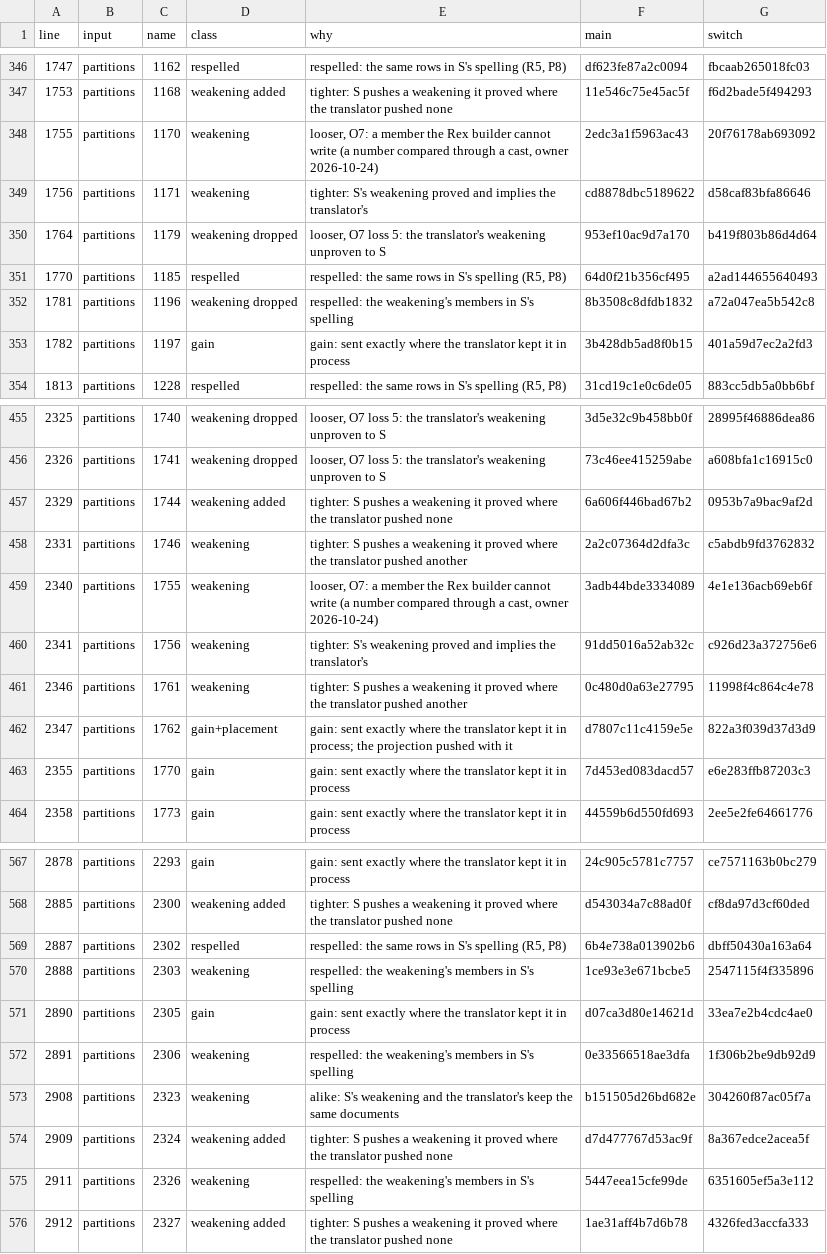
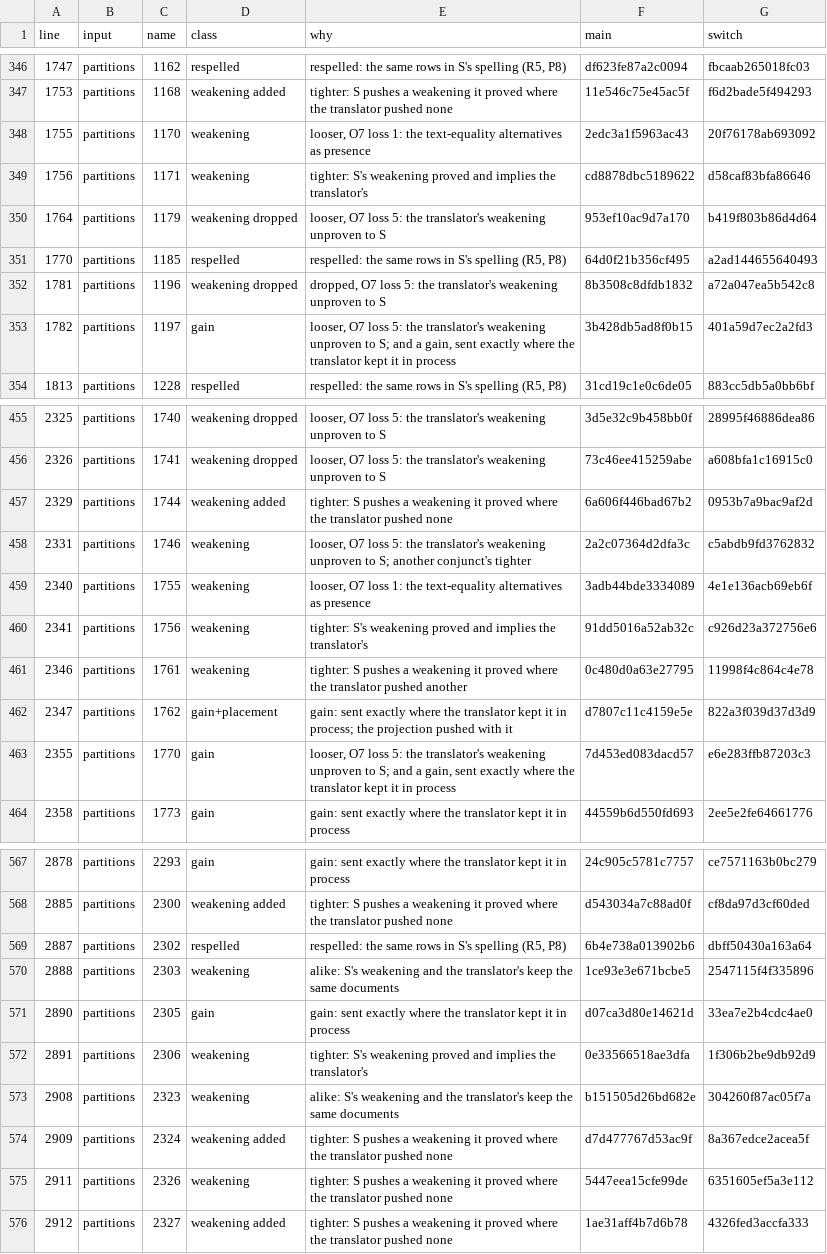
Before and after one commit to ikvmnet/calcite-cosmos, a TSV file: src/Apache.Calcite.Cosmos.Adapter.Tests/Planning/Switch/switch-listing.tsv, drawn as a sheet; only a part is shown, gaps mark what is left out; the diff covers the shown part only.

Commit message:
Class each listed change by its statement's weakening rows rather than the shadow column's first token, an admission's: 43 weakenings g16 labelled respellings are 16 looser or dropped on O7's list, 14 alike and 13 tighter, 11 it labelled tighter are looser or dropped beside another conjunct's tighter, 4 gains carry a looser weakening, and the text-equality alternatives are named as O7's loss 1 where they were labelled a cast; only the why column changes, so every hash and plan stands, and DESIGN.md and TODO.md give the counts: 116 gains, 102 respellings, 208 tighter, 61 alike, 18 on O2's list, 187 on O7's and 7 benign

```diff
--- a/src/Apache.Calcite.Cosmos.Adapter.Tests/Planning/Switch/switch-listing.tsv
+++ b/src/Apache.Calcite.Cosmos.Adapter.Tests/Planning/Switch/switch-listing.tsv
@@ -347,3 +347,3 @@ line	input	name	class	why	main	switch
 1753	partitions	1168	weakening added	tighter: S pushes a weakening it proved where the translator pushed none	11e546c75e45ac5f	f6d2bade5f494293
-1755	partitions	1170	weakening	looser, O7: a member the Rex builder cannot write (a number compared through a cast, owner 2026-10-24)	2edc3a1f5963ac43	20f76178ab693092
+1755	partitions	1170	weakening	looser, O7 loss 1: the text-equality alternatives as presence	2edc3a1f5963ac43	20f76178ab693092
 1756	partitions	1171	weakening	tighter: S's weakening proved and implies the translator's	cd8878dbc5189622	d58caf83bfa86646
@@ -351,4 +351,4 @@ line	input	name	class	why	main	switch
 1770	partitions	1185	respelled	respelled: the same rows in S's spelling (R5, P8)	64d0f21b356cf495	a2ad144655640493
-1781	partitions	1196	weakening dropped	respelled: the weakening's members in S's spelling	8b3508c8dfdb1832	a72a047ea5b542c8
-1782	partitions	1197	gain	gain: sent exactly where the translator kept it in process	3b428db5ad8f0b15	401a59d7ec2a2fd3
+1781	partitions	1196	weakening dropped	dropped, O7 loss 5: the translator's weakening unproven to S	8b3508c8dfdb1832	a72a047ea5b542c8
+1782	partitions	1197	gain	looser, O7 loss 5: the translator's weakening unproven to S; and a gain, sent exactly where the translator kept it in process	3b428db5ad8f0b15	401a59d7ec2a2fd3
 1813	partitions	1228	respelled	respelled: the same rows in S's spelling (R5, P8)	31cd19c1e0c6de05	883cc5db5a0bb6bf
@@ -457,4 +457,4 @@ line	input	name	class	why	main	switch
 2329	partitions	1744	weakening added	tighter: S pushes a weakening it proved where the translator pushed none	6a606f446bad67b2	0953b7a9bac9af2d
-2331	partitions	1746	weakening	tighter: S pushes a weakening it proved where the translator pushed another	2a2c07364d2dfa3c	c5abdb9fd3762832
-2340	partitions	1755	weakening	looser, O7: a member the Rex builder cannot write (a number compared through a cast, owner 2026-10-24)	3adb44bde3334089	4e1e136acb69eb6f
+2331	partitions	1746	weakening	looser, O7 loss 5: the translator's weakening unproven to S; another conjunct's tighter	2a2c07364d2dfa3c	c5abdb9fd3762832
+2340	partitions	1755	weakening	looser, O7 loss 1: the text-equality alternatives as presence	3adb44bde3334089	4e1e136acb69eb6f
 2341	partitions	1756	weakening	tighter: S's weakening proved and implies the translator's	91dd5016a52ab32c	c926d23a372756e6
@@ -462,3 +462,3 @@ line	input	name	class	why	main	switch
 2347	partitions	1762	gain+placement	gain: sent exactly where the translator kept it in process; the projection pushed with it	d7807c11c4159e5e	822a3f039d37d3d9
-2355	partitions	1770	gain	gain: sent exactly where the translator kept it in process	7d453ed083dacd57	e6e283ffb87203c3
+2355	partitions	1770	gain	looser, O7 loss 5: the translator's weakening unproven to S; and a gain, sent exactly where the translator kept it in process	7d453ed083dacd57	e6e283ffb87203c3
 2358	partitions	1773	gain	gain: sent exactly where the translator kept it in process	44559b6d550fd693	2ee5e2fe64661776
@@ -569,8 +569,8 @@ line	input	name	class	why	main	switch
 2887	partitions	2302	respelled	respelled: the same rows in S's spelling (R5, P8)	6b4e738a013902b6	dbff50430a163a64
-2888	partitions	2303	weakening	respelled: the weakening's members in S's spelling	1ce93e3e671bcbe5	2547115f4f335896
+2888	partitions	2303	weakening	alike: S's weakening and the translator's keep the same documents	1ce93e3e671bcbe5	2547115f4f335896
 2890	partitions	2305	gain	gain: sent exactly where the translator kept it in process	d07ca3d80e14621d	33ea7e2b4cdc4ae0
-2891	partitions	2306	weakening	respelled: the weakening's members in S's spelling	0e33566518ae3dfa	1f306b2be9db92d9
+2891	partitions	2306	weakening	tighter: S's weakening proved and implies the translator's	0e33566518ae3dfa	1f306b2be9db92d9
 2908	partitions	2323	weakening	alike: S's weakening and the translator's keep the same documents	b151505d26bd682e	304260f87ac05f7a
 2909	partitions	2324	weakening added	tighter: S pushes a weakening it proved where the translator pushed none	d7d477767d53ac9f	8a367edce2acea5f
-2911	partitions	2326	weakening	respelled: the weakening's members in S's spelling	5447eea15cfe99de	6351605ef5a3e112
+2911	partitions	2326	weakening	tighter: S pushes a weakening it proved where the translator pushed none	5447eea15cfe99de	6351605ef5a3e112
 2912	partitions	2327	weakening added	tighter: S pushes a weakening it proved where the translator pushed none	1ae31aff4b7d6b78	4326fed3accfa333
```
Also changed, not shown: 60 edited cells elsewhere in this file, 2 other files.
